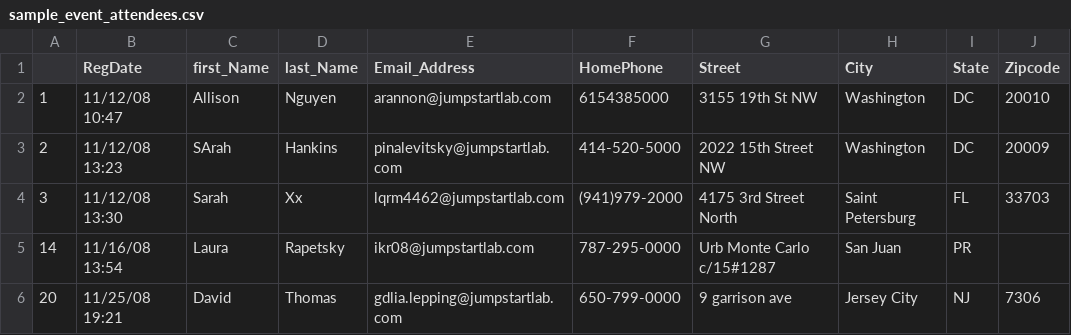
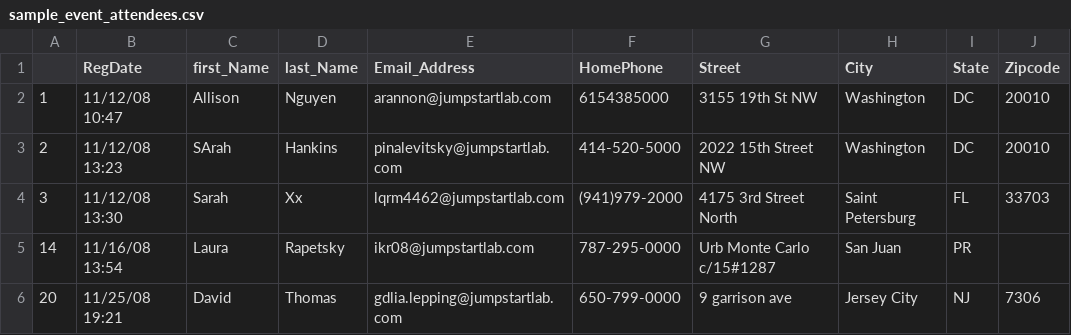
Before and after one commit to JumpstartLab/event_reporter, a CSV file: spec/fixture_files/sample_event_attendees.csv, drawn as a sheet.

Commit message:
Implement sorting by a column name for print command.

```diff
--- a/spec/fixture_files/sample_event_attendees.csv
+++ b/spec/fixture_files/sample_event_attendees.csv
@@ -2,3 +2,3 @@
 1,11/12/08 10:47,Allison,Nguyen,arannon@jumpstartlab.com,6154385000,3155 19th St NW,Washington,DC,20010
-2,11/12/08 13:23,SArah,Hankins,pinalevitsky@jumpstartlab.com,414-520-5000,2022 15th Street NW,Washington,DC,20009
+2,11/12/08 13:23,SArah,Hankins,pinalevitsky@jumpstartlab.com,414-520-5000,2022 15th Street NW,Washington,DC,20010
 3,11/12/08 13:30,Sarah,Xx,lqrm4462@jumpstartlab.com,(941)979-2000,4175 3rd Street North,Saint Petersburg,FL,33703
```
Also changed, not shown: 4 other files.
